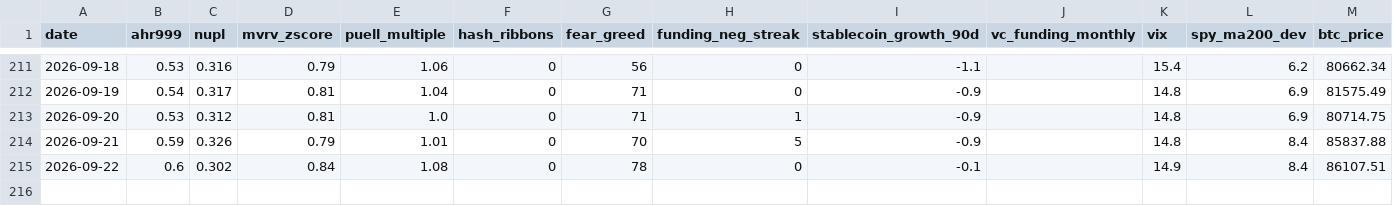
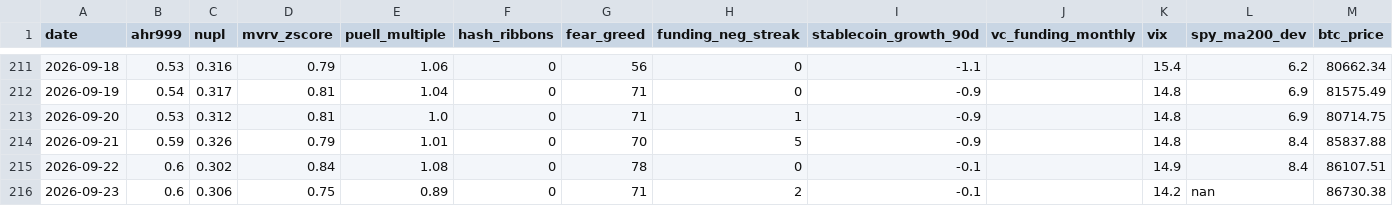
Before and after one commit to June911/personal-site, a CSV file: indicators/history.csv, drawn as a sheet; only a part is shown, gaps mark what is left out.

```diff
--- a/indicators/history.csv
+++ b/indicators/history.csv
@@ -215 +215,2 @@ date,ahr999,nupl,mvrv_zscore,puell_multiple,hash_ribbons,fear_greed,funding_neg_
 2026-09-22,0.6,0.302,0.84,1.08,0,78,0,-0.1,,14.9,8.4,86107.51
+2026-09-23,0.6,0.306,0.75,0.89,0,71,2,-0.1,,14.2,nan,86730.38
```
Also changed, not shown: 1 other file.
